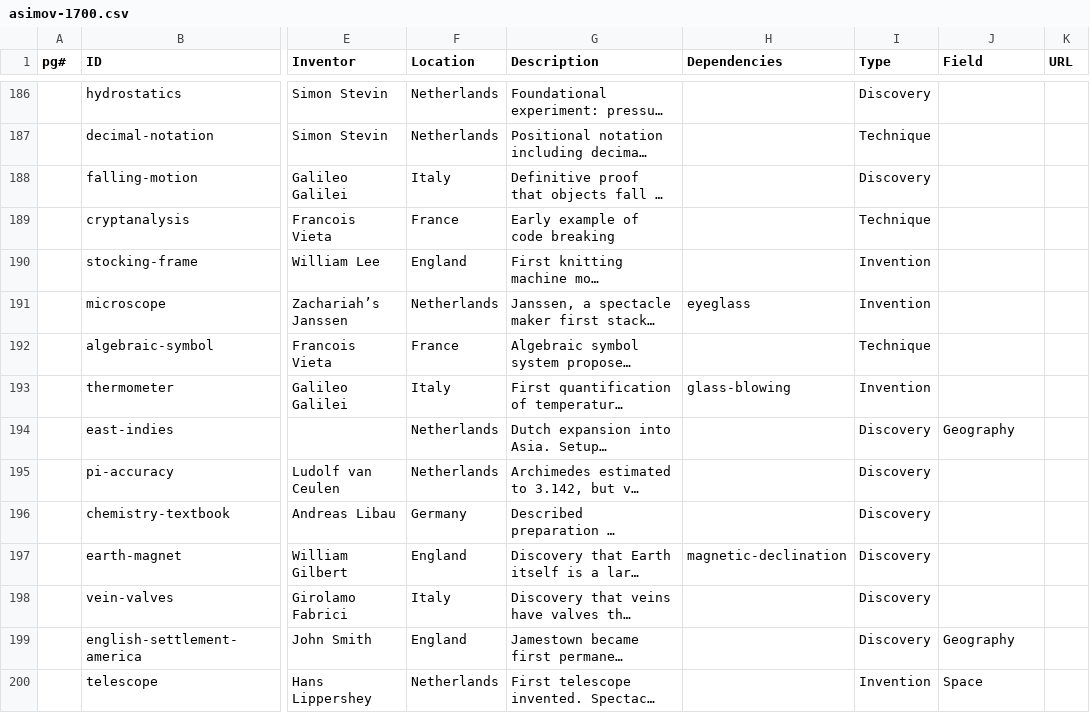
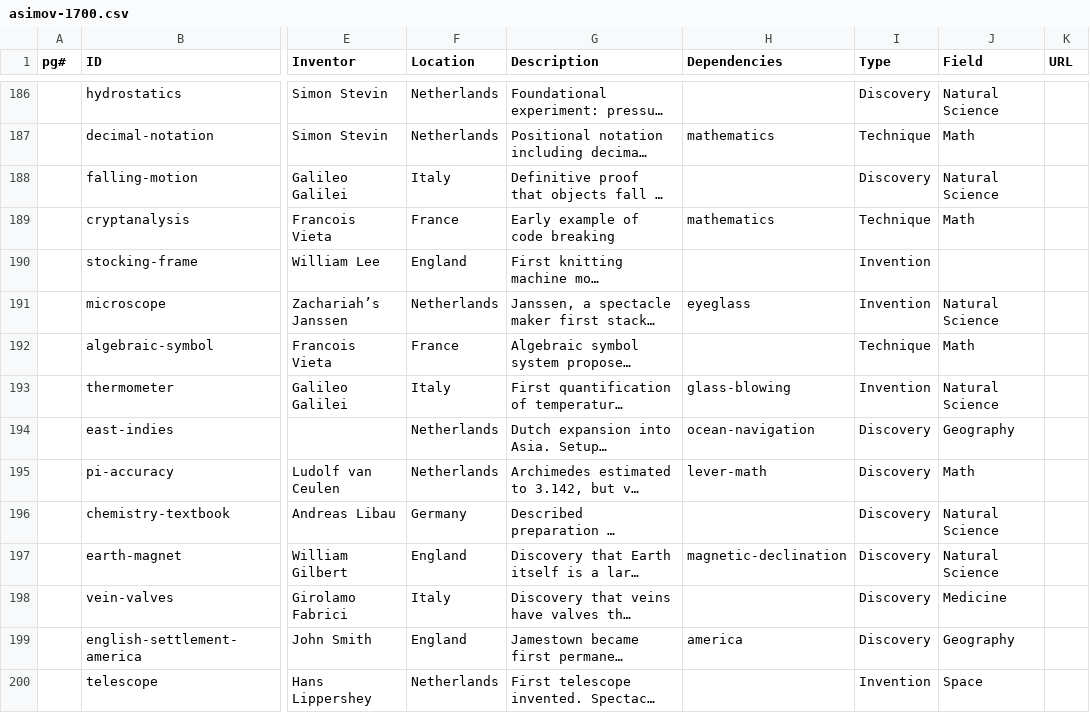
Before and after one commit to borismus/asimov, a CSV file: web/asimov-1700.csv, drawn as a sheet; only a part is shown, gaps mark what is left out; long unchanged cells end in …; the diff covers the shown part only; the diff names each change by its address in the sheet, - before the commit and + after, or states it on an @@ line.

```diff
--- a/web/asimov-1700.csv
+++ b/web/asimov-1700.csv
-J186 (Field): (empty)
+J186 (Field): Natural Science
-H187 (Dependencies): (empty)
+H187 (Dependencies): mathematics
-J187 (Field): (empty)
+J187 (Field): Math
-J188 (Field): (empty)
+J188 (Field): Natural Science
-H189 (Dependencies): (empty)
+H189 (Dependencies): mathematics
-J189 (Field): (empty)
+J189 (Field): Math
-J191 (Field): (empty)
+J191 (Field): Natural Science
-J192 (Field): (empty)
+J192 (Field): Math
-J193 (Field): (empty)
+J193 (Field): Natural Science
-H194 (Dependencies): (empty)
+H194 (Dependencies): ocean-navigation
-H195 (Dependencies): (empty)
+H195 (Dependencies): lever-math
-J195 (Field): (empty)
+J195 (Field): Math
-J196:J197 (Field): (empty)
+J196:J197 (Field): Natural Science
-J198 (Field): (empty)
+J198 (Field): Medicine
-H199 (Dependencies): (empty)
+H199 (Dependencies): america
```
Also changed, not shown: 98 edited cells elsewhere in this file, 7 other files.
